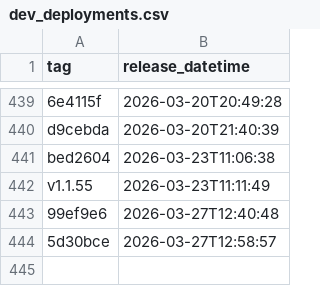
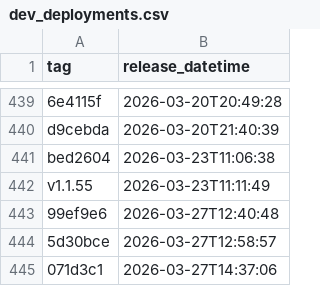
Before and after one commit to uk-gov-mirror/nhsdigital.eps-FHIR-validator-lambda, a CSV file: _data/dev_deployments.csv, drawn as a sheet; only a part is shown, gaps mark what is left out.

```diff
--- a/_data/dev_deployments.csv
+++ b/_data/dev_deployments.csv
@@ -444 +444,2 @@ v1.1.55,2026-03-23T11:11:49
 5d30bce,2026-03-27T12:58:57
+071d3c1,2026-03-27T14:37:06
```
Also changed, not shown: 1 other file.
